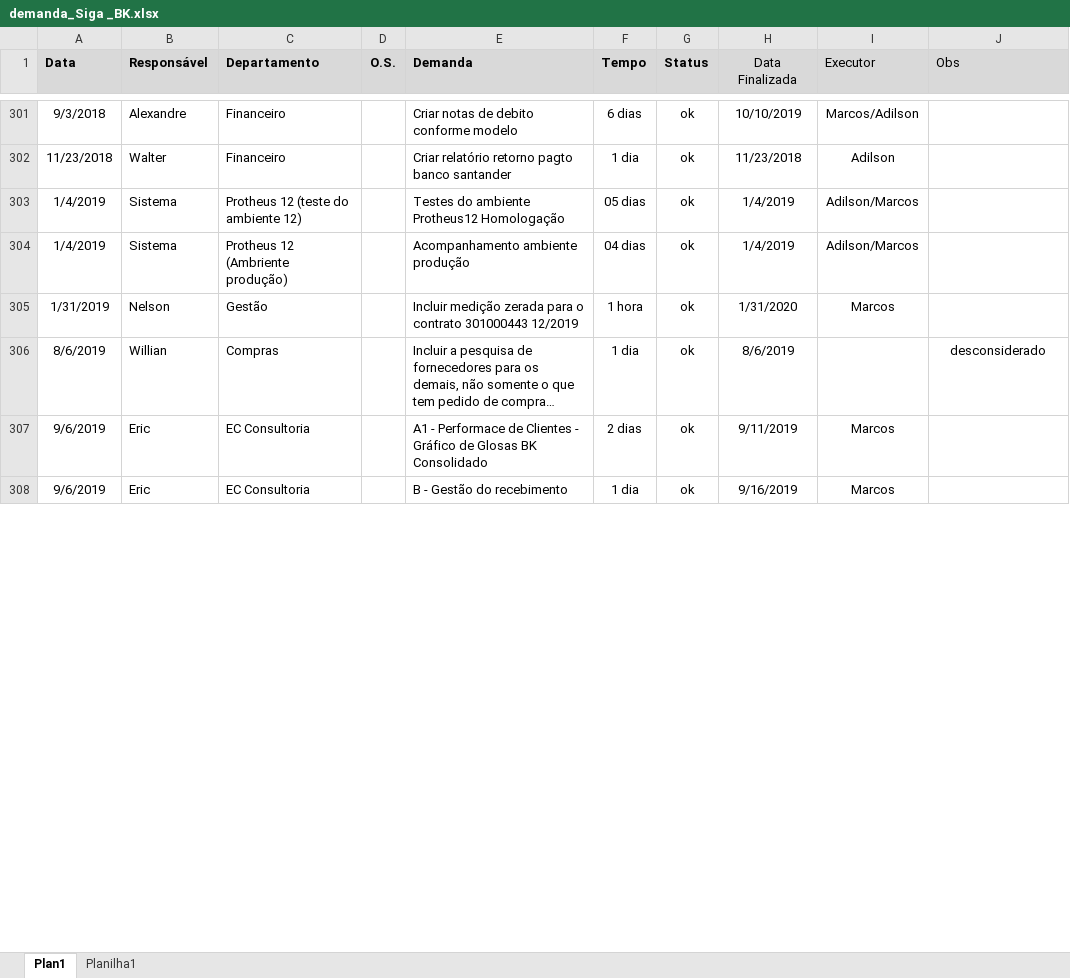
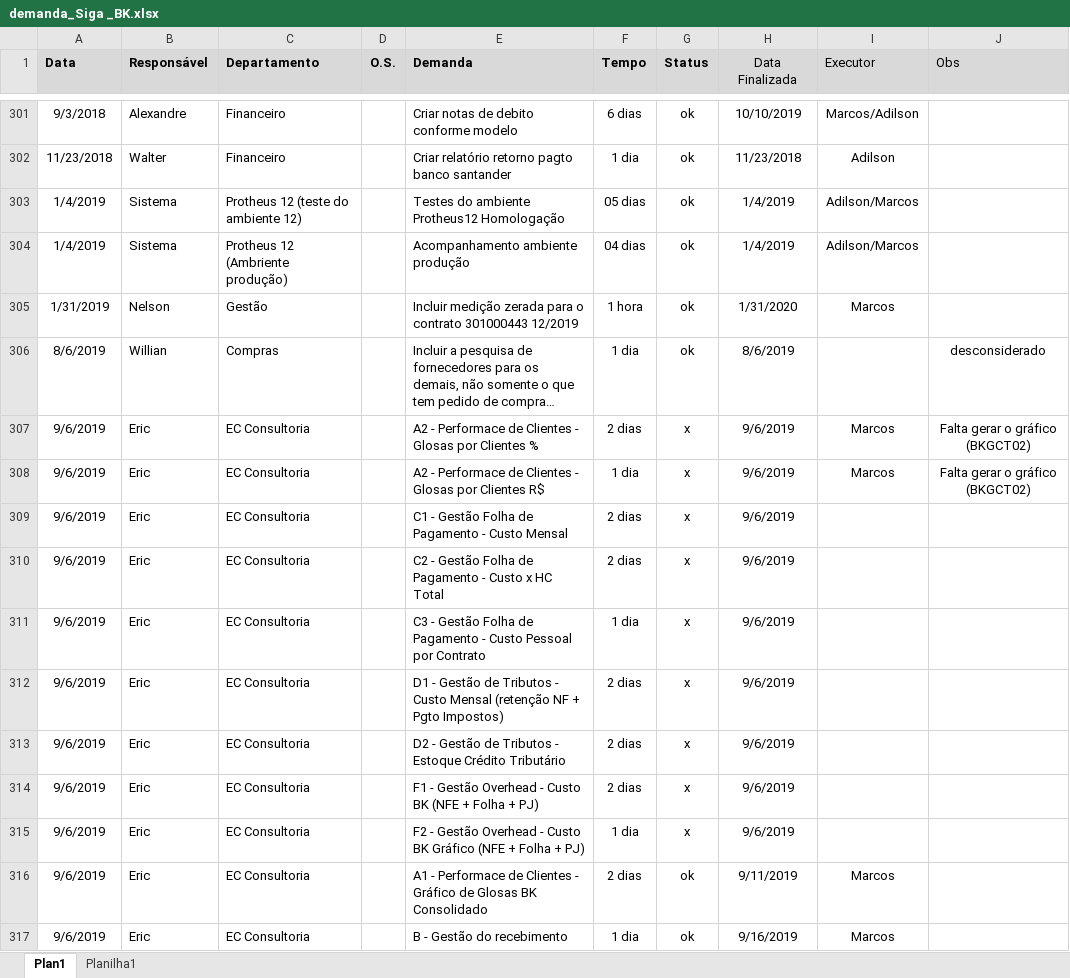
Before and after one commit to marcos-abrahao/bk, an Excel workbook: demanda_Siga _BK.xlsx, sheet Plan1, drawn as a sheet; only a part is shown, gaps mark what is left out; long unchanged cells end in …; values as stored, in another font and other column widths than the file's, no borders; the diff covers the shown part only; the diff names each change by its address in the sheet, - before the commit and + after, or states it on an @@ line.

Commit message:
BKGCTR14

```diff
--- a/demanda_Siga _BK.xlsx (sheet Plan1)
+++ b/demanda_Siga _BK.xlsx (sheet Plan1)
+row 307: 9/6/2019 | Eric | EC Consultoria |  | A2 - Performace de Clientes - Glosas por Clientes % | 2 dias | x | 9/6/2019 | Marcos | Falta gerar o gráfico (BKGCT02)
+row 308: 9/6/2019 | Eric | EC Consultoria |  | A2 - Performace de Clientes - Glosas por Clientes R$ | 1 dia | x | 9/6/2019 | Marcos | Falta gerar o gráfico (BKGCT02)
+row 309: 9/6/2019 | Eric | EC Consultoria |  | C1 - Gestão Folha de Pagamento - Custo Mensal | 2 dias | x | 9/6/2019
+row 310: 9/6/2019 | Eric | EC Consultoria |  | C2 - Gestão Folha de Pagamento - Custo x HC Total | 2 dias | x | 9/6/2019
+row 311: 9/6/2019 | Eric | EC Consultoria |  | C3 - Gestão Folha de Pagamento - Custo Pessoal por Contrato | 1 dia | x | 9/6/2019
+row 312: 9/6/2019 | Eric | EC Consultoria |  | D1 - Gestão de Tributos - Custo Mensal (retenção NF + Pgto Impostos) | 2 dias | x | 9/6/2019
+row 313: 9/6/2019 | Eric | EC Consultoria |  | D2 - Gestão de Tributos - Estoque Crédito Tributário | 2 dias | x | 9/6/2019
+row 314: 9/6/2019 | Eric | EC Consultoria |  | F1 - Gestão Overhead - Custo BK (NFE + Folha + PJ) | 2 dias | x | 9/6/2019
+row 315: 9/6/2019 | Eric | EC Consultoria |  | F2 - Gestão Overhead - Custo BK Gráfico (NFE + Folha + PJ) | 1 dia | x | 9/6/2019
```
Also changed, not shown: 20 added rows, 15 removed rows, 2 moved rows and 32 edited cells elsewhere in this sheet, 2 other files.
